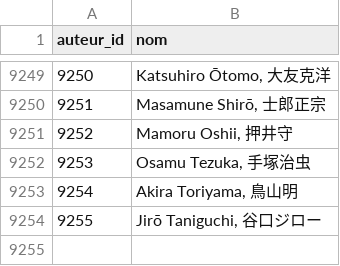
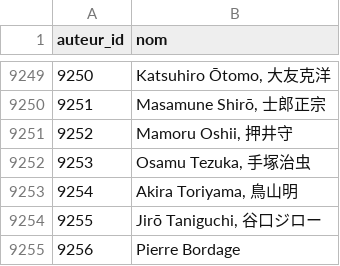
Before and after one commit to medina474/r5a10, a CSV file: data/biblio/auteurs.csv, drawn as a sheet; only a part is shown, gaps mark what is left out.

```diff
--- a/data/biblio/auteurs.csv
+++ b/data/biblio/auteurs.csv
@@ -9254 +9254,2 @@ auteur_id,nom
 9255,"Jirō Taniguchi, 谷口ジロー"
+9256,Pierre Bordage
```
Also changed, not shown: data/biblio/participe.csv, 5 other files.
